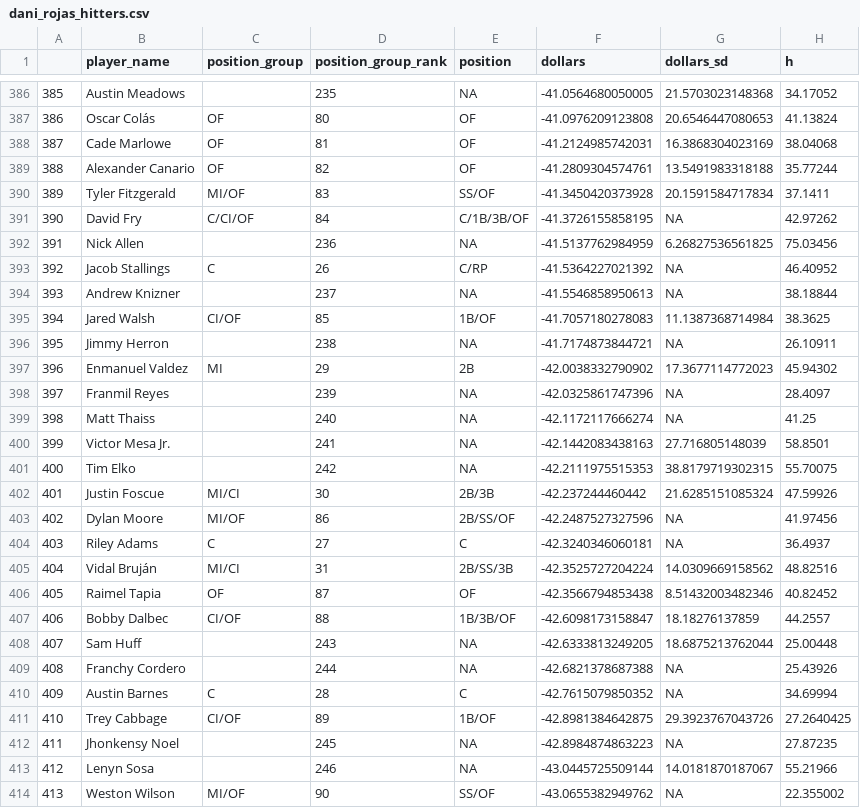
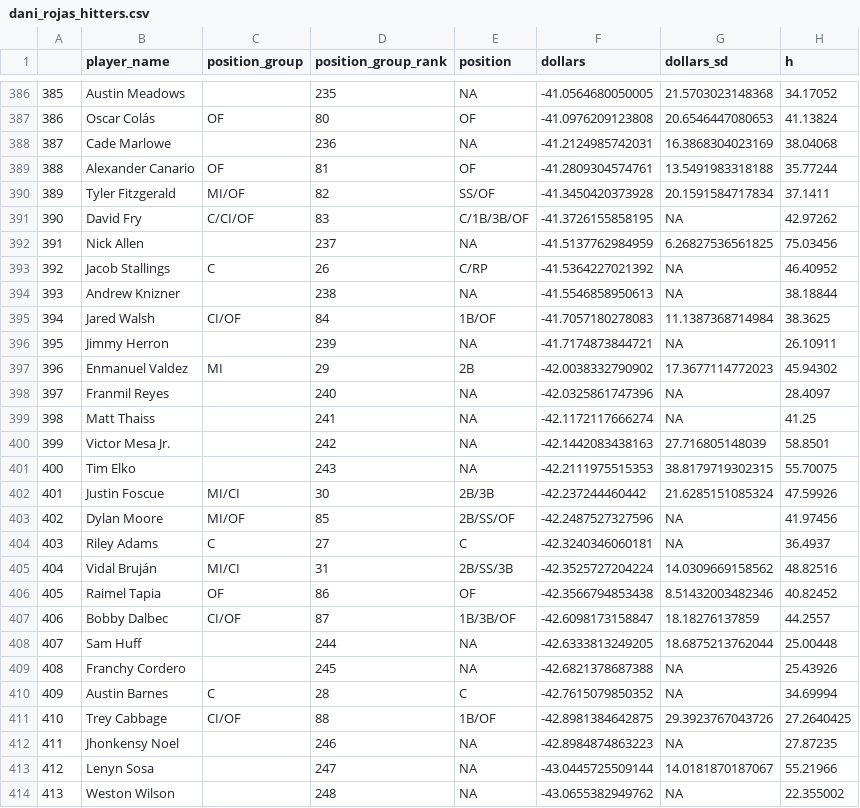
Before and after one commit to SamuelLachance/Betting, a CSV file: ottoneu/dani_rojas_hitters.csv, drawn as a sheet; only a part is shown, gaps mark what is left out; the diff covers the shown part only; the diff names each change by its address in the sheet, - before the commit and + after, or states it on an @@ line.

```diff
--- a/ottoneu/dani_rojas_hitters.csv
+++ b/ottoneu/dani_rojas_hitters.csv
-C388 (position_group): OF
+C388 (position_group): (empty)
-D388 (position_group_rank): 81
+D388 (position_group_rank): 236
-E388 (position): OF
+E388 (position): NA
-D389 (position_group_rank): 82
+D389 (position_group_rank): 81
-D390 (position_group_rank): 83
+D390 (position_group_rank): 82
-D391 (position_group_rank): 84
+D391 (position_group_rank): 83
-D392 (position_group_rank): 236
+D392 (position_group_rank): 237
-D394 (position_group_rank): 237
+D394 (position_group_rank): 238
-D395 (position_group_rank): 85
+D395 (position_group_rank): 84
-D396 (position_group_rank): 238
+D396 (position_group_rank): 239
-D398 (position_group_rank): 239
+D398 (position_group_rank): 240
-D399 (position_group_rank): 240
+D399 (position_group_rank): 241
-D400 (position_group_rank): 241
+D400 (position_group_rank): 242
-D401 (position_group_rank): 242
+D401 (position_group_rank): 243
-D403 (position_group_rank): 86
+D403 (position_group_rank): 85
-D406 (position_group_rank): 87
+D406 (position_group_rank): 86
-D407 (position_group_rank): 88
+D407 (position_group_rank): 87
-D408 (position_group_rank): 243
+D408 (position_group_rank): 244
-D409 (position_group_rank): 244
+D409 (position_group_rank): 245
-D411 (position_group_rank): 89
+D411 (position_group_rank): 88
-D412 (position_group_rank): 245
+D412 (position_group_rank): 246
-D413 (position_group_rank): 246
+D413 (position_group_rank): 247
-C414 (position_group): MI/OF
+C414 (position_group): (empty)
-D414 (position_group_rank): 90
+D414 (position_group_rank): 248
-E414 (position): SS/OF
+E414 (position): NA
```
Also changed, not shown: 73 edited cells elsewhere in this file, ottoneu/bum_bum_pitchers.csv, ottoneu/dani_rojas_pitchers.csv, 2 other files.
